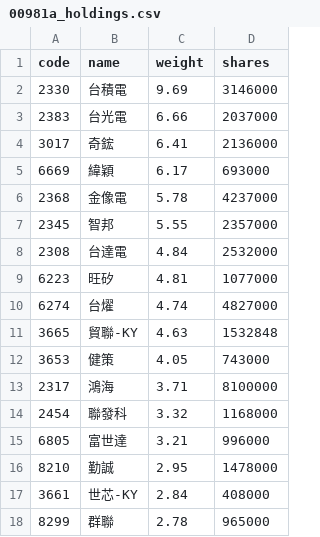
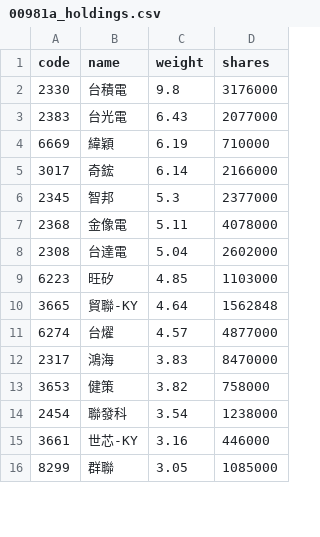
Before and after one commit to eceeff/etf_bot_for00981a, a CSV file: 00981a_holdings.csv, drawn as a sheet; only a part is shown; the diff covers the shown part only.

```diff
--- a/00981a_holdings.csv
+++ b/00981a_holdings.csv
@@ -1,18 +1,16 @@
 code,name,weight,shares
-2330,台積電,9.69,3146000
-2383,台光電,6.66,2037000
-3017,奇鋐,6.41,2136000
-6669,緯穎,6.17,693000
-2368,金像電,5.78,4237000
-2345,智邦,5.55,2357000
-2308,台達電,4.84,2532000
-6223,旺矽,4.81,1077000
-6274,台燿,4.74,4827000
-3665,貿聯-KY,4.63,1532848
-3653,健策,4.05,743000
-2317,鴻海,3.71,8100000
-2454,聯發科,3.32,1168000
-6805,富世達,3.21,996000
-8210,勤誠,2.95,1478000
-3661,世芯-KY,2.84,408000
-8299,群聯,2.78,965000
+2330,台積電,9.8,3176000
+2383,台光電,6.43,2077000
+6669,緯穎,6.19,710000
+3017,奇鋐,6.14,2166000
+2345,智邦,5.3,2377000
+2368,金像電,5.11,4078000
+2308,台達電,5.04,2602000
+6223,旺矽,4.85,1103000
+3665,貿聯-KY,4.64,1562848
+6274,台燿,4.57,4877000
+2317,鴻海,3.83,8470000
+3653,健策,3.82,758000
+2454,聯發科,3.54,1238000
+3661,世芯-KY,3.16,446000
+8299,群聯,3.05,1085000
```
Also changed, not shown: 9 added rows, 7 removed rows and 36 edited cells elsewhere in this file.
